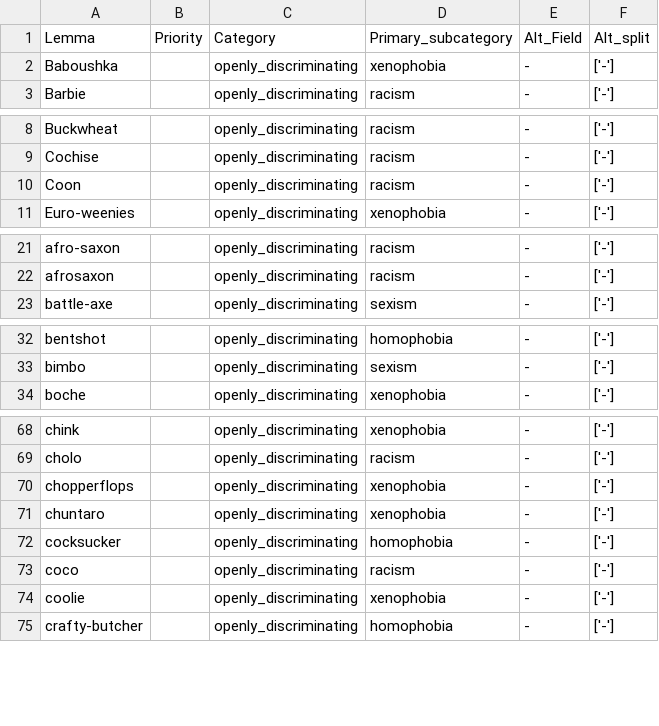
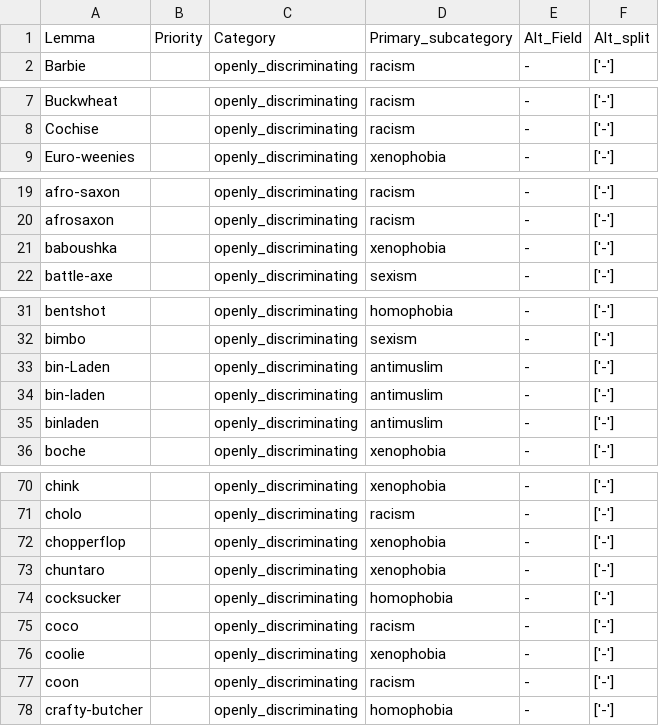
Before and after one commit to witty-works/nlp_api, a CSV file: training_data/en-US/open_dis_words.csv, drawn as a sheet; only a part is shown, gaps mark what is left out; the diff covers the shown part only.

Commit message:
english open dis update

```diff
--- a/training_data/en-US/open_dis_words.csv
+++ b/training_data/en-US/open_dis_words.csv
@@ -1,3 +1,2 @@
 Lemma,Priority,Category,Primary_subcategory,Alt_Field,Alt_split
-Baboushka,,openly_discriminating,xenophobia,-,['-']
 Barbie,,openly_discriminating,racism,-,['-']
@@ -9,3 +8,2 @@ Buckwheat,,openly_discriminating,racism,-,['-']
 Cochise,,openly_discriminating,racism,-,['-']
-Coon,,openly_discriminating,racism,-,['-']
 Euro-weenies,,openly_discriminating,xenophobia,-,['-']
@@ -22,2 +20,3 @@ afro-saxon,,openly_discriminating,racism,-,['-']
 afrosaxon,,openly_discriminating,racism,-,['-']
+baboushka,,openly_discriminating,xenophobia,-,['-']
 battle-axe,,openly_discriminating,sexism,-,['-']
@@ -33,2 +32,5 @@ bentshot,,openly_discriminating,homophobia,-,['-']
 bimbo,,openly_discriminating,sexism,-,['-']
+bin-Laden,,openly_discriminating,antimuslim,-,['-']
+bin-laden,,openly_discriminating,antimuslim,-,['-']
+binladen,,openly_discriminating,antimuslim,-,['-']
 boche,,openly_discriminating,xenophobia,-,['-']
@@ -69,3 +71,3 @@ chink,,openly_discriminating,xenophobia,-,['-']
 cholo,,openly_discriminating,racism,-,['-']
-chopperflops,,openly_discriminating,xenophobia,-,['-']
+chopperflop,,openly_discriminating,xenophobia,-,['-']
 chuntaro,,openly_discriminating,xenophobia,-,['-']
@@ -74,2 +76,3 @@ coco,,openly_discriminating,racism,-,['-']
 coolie,,openly_discriminating,xenophobia,-,['-']
+coon,,openly_discriminating,racism,-,['-']
 crafty-butcher,,openly_discriminating,homophobia,-,['-']
```
Also changed, not shown: 1 added row and 1 edited cell elsewhere in this file, training_data/en-US/open_dis_sentences.csv.
